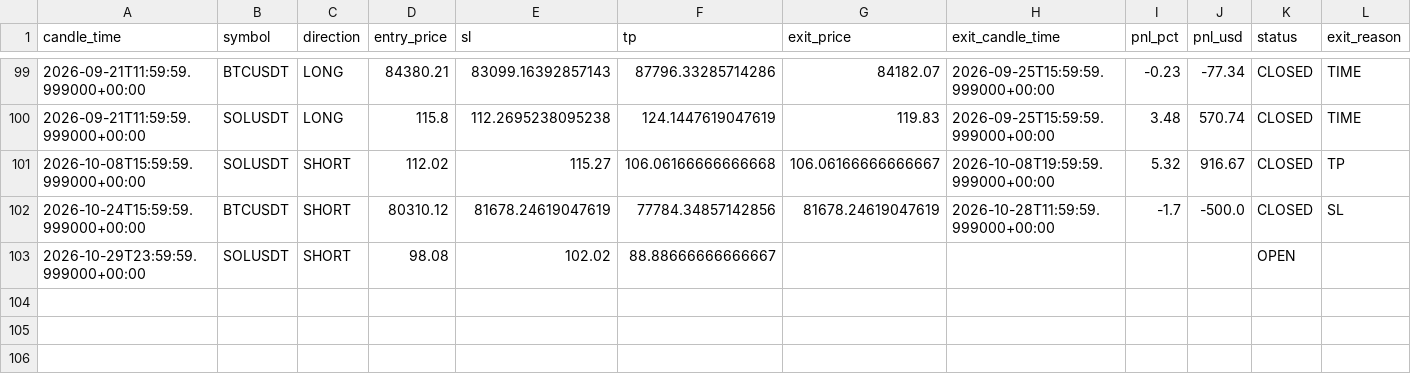
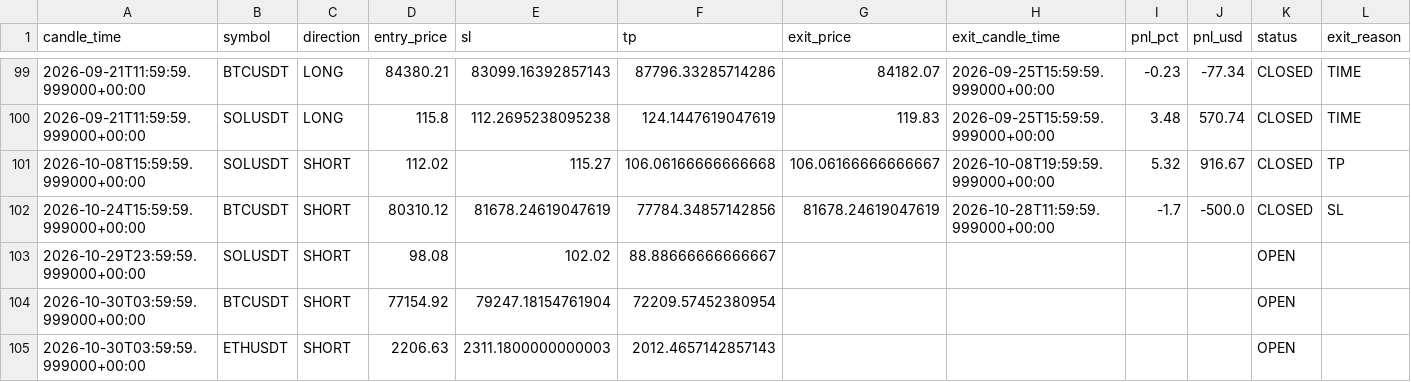
Before and after one commit to kushgbisen/cron-trader, a CSV file: logs/h4_breakout_ensemble/trades.csv, drawn as a sheet; only a part is shown, gaps mark what is left out.

```diff
--- a/logs/h4_breakout_ensemble/trades.csv
+++ b/logs/h4_breakout_ensemble/trades.csv
@@ -103 +103,3 @@ candle_time,symbol,direction,entry_price,sl,tp,exit_price,exit_candle_time,pnl_p
 2026-10-29T23:59:59.999000+00:00,SOLUSDT,SHORT,98.08,102.02,88.88666666666667,,,,,OPEN,
+2026-10-30T03:59:59.999000+00:00,BTCUSDT,SHORT,77154.92,79247.18154761904,72209.57452380954,,,,,OPEN,
+2026-10-30T03:59:59.999000+00:00,ETHUSDT,SHORT,2206.63,2311.1800000000003,2012.4657142857143,,,,,OPEN,
```
Also changed, not shown: logs/weekly_breakout/trades.csv, 8 other files.
